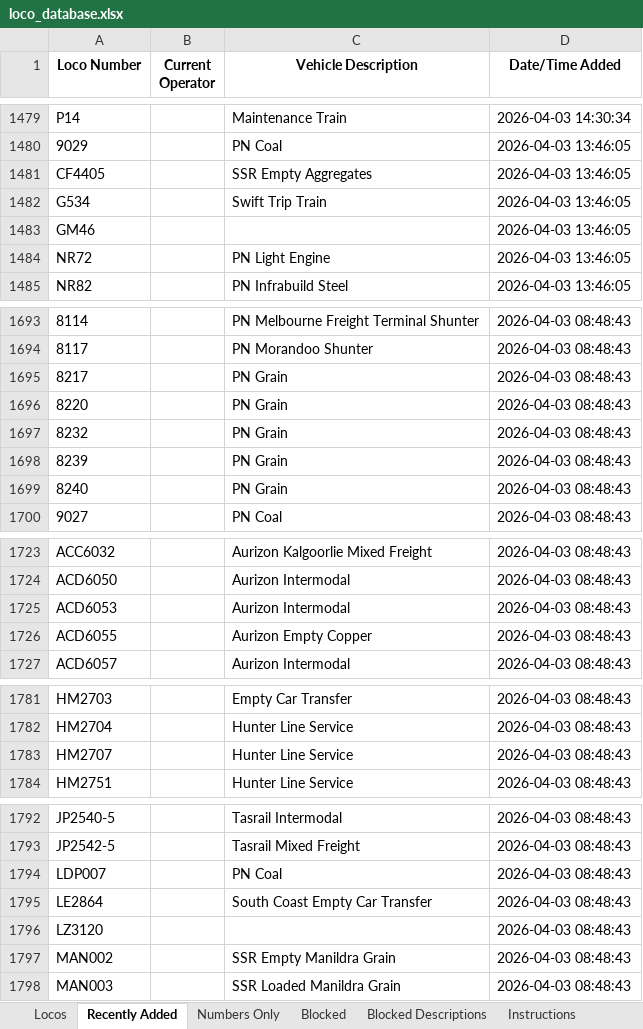
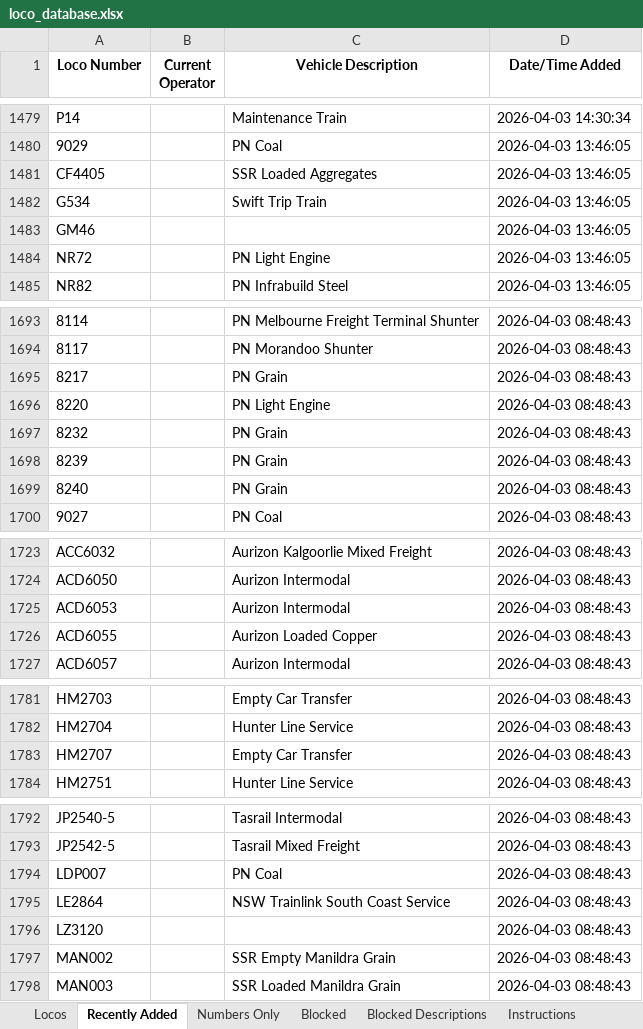
Before and after one commit to grahame21/railops-frontend, an Excel workbook: downloads/loco_database.xlsx, sheet Recently Added, drawn as a sheet; only a part is shown, gaps mark what is left out; values as stored, in another font and other column widths than the file's, no borders; the diff covers the shown part only; the diff names each change by its address in the sheet, - before the commit and + after, or states it on an @@ line.

```diff
--- a/downloads/loco_database.xlsx (sheet Recently Added)
+++ b/downloads/loco_database.xlsx (sheet Recently Added)
-C1481 (Vehicle Description): SSR Empty Aggregates
+C1481 (Vehicle Description): SSR Loaded Aggregates
-C1696 (Vehicle Description): PN Grain
+C1696 (Vehicle Description): PN Light Engine
-C1726 (Vehicle Description): Aurizon Empty Copper
+C1726 (Vehicle Description): Aurizon Loaded Copper
-C1783 (Vehicle Description): Hunter Line Service
+C1783 (Vehicle Description): Empty Car Transfer
-C1795 (Vehicle Description): South Coast Empty Car Transfer
+C1795 (Vehicle Description): NSW Trainlink South Coast Service
```
Also changed, not shown: 6 edited cells elsewhere in this sheet, sheet Locos, downloads/loco_numbers_only.xlsx, 3 other files.
